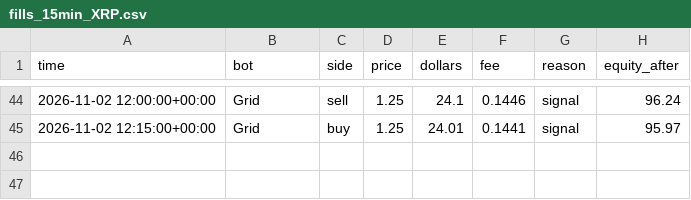
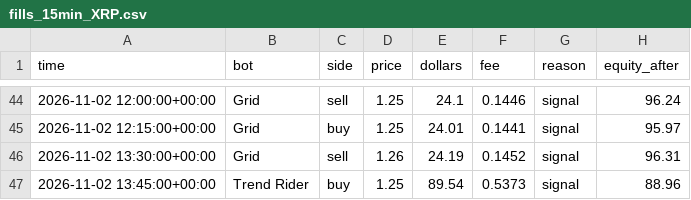
Before and after one commit to skeatonbeat-bot/bot-lab, a CSV file: live/fills_15min_XRP.csv, drawn as a sheet; only a part is shown, gaps mark what is left out; the diff names each change by its address in the sheet, - before the commit and + after, or states it on an @@ line.

```diff
--- a/live/fills_15min_XRP.csv
+++ b/live/fills_15min_XRP.csv
+row 46: 2026-11-02 13:30:00+00:00 | Grid | sell | 1.26 | 24.19 | 0.1452 | signal | 96.31
+row 47: 2026-11-02 13:45:00+00:00 | Trend Rider | buy | 1.25 | 89.54 | 0.5373 | signal | 88.96
```
Also changed, not shown: live/equity_15min.csv, live/equity_15min_DOGE.csv, 30 other files.
